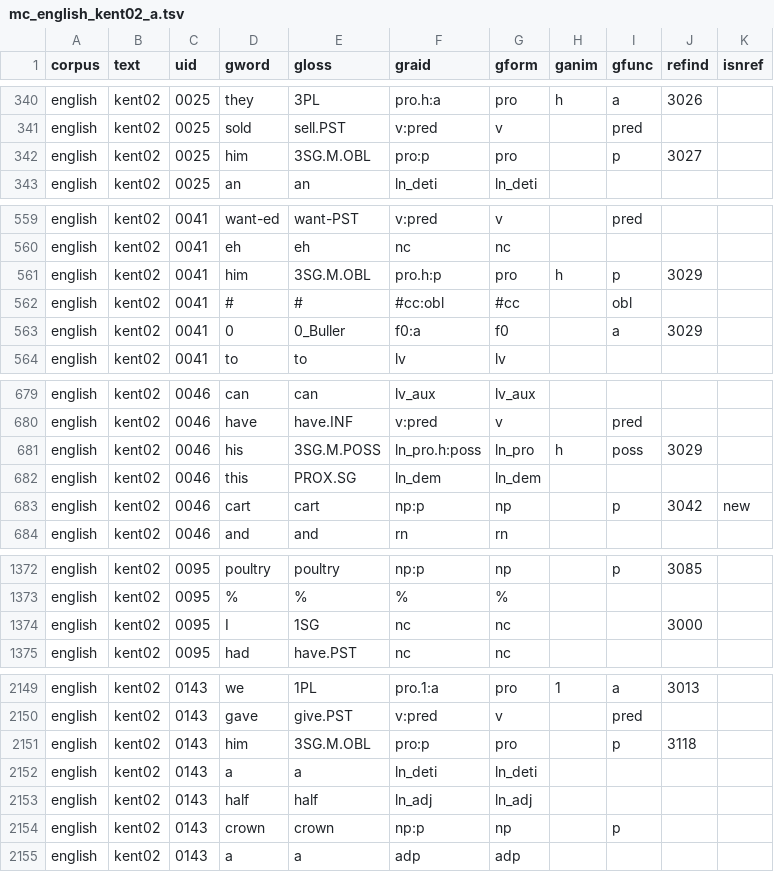
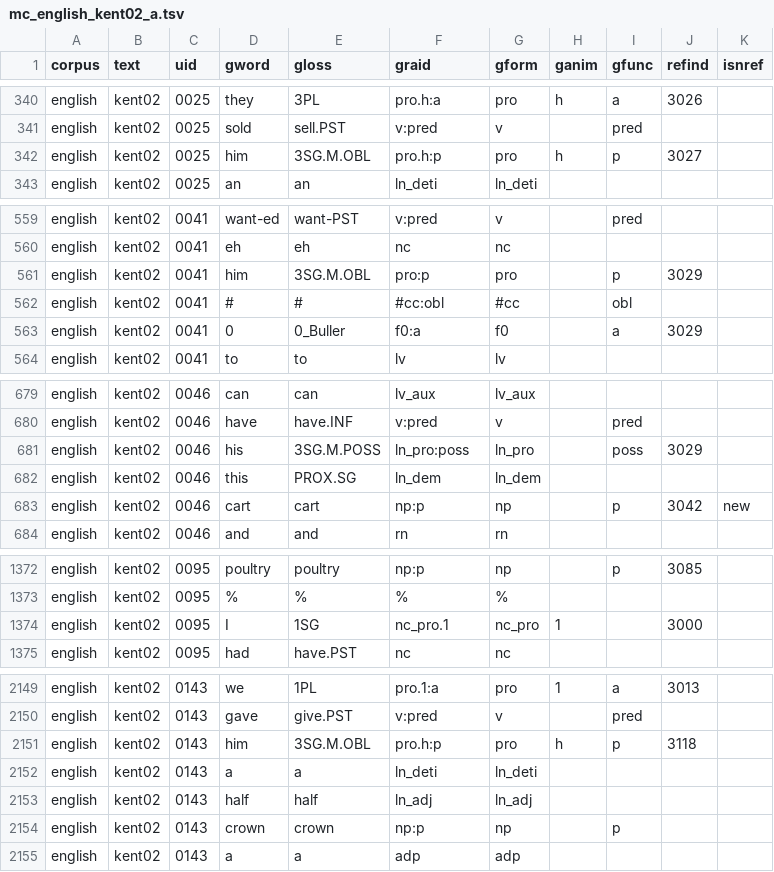
Before and after one commit to Multi-CAST/mcenglish, a TSV file: cldf/media/mc_english_kent02_a.tsv, drawn as a sheet; only a part is shown, gaps mark what is left out; the diff covers the shown part only.

```diff
--- a/cldf/media/mc_english_kent02_a.tsv
+++ b/cldf/media/mc_english_kent02_a.tsv
@@ -341,3 +341,3 @@ english	kent02	0025	they	3PL	pro.h:a	pro	h	a	3026
 english	kent02	0025	sold	sell.PST	v:pred	v		pred		
-english	kent02	0025	him	3SG.M.OBL	pro:p	pro		p	3027	
+english	kent02	0025	him	3SG.M.OBL	pro.h:p	pro	h	p	3027	
 english	kent02	0025	an	an	ln_deti	ln_deti				
@@ -560,3 +560,3 @@ english	kent02	0041	want-ed	want-PST	v:pred	v		pred
 english	kent02	0041	eh	eh	nc	nc				
-english	kent02	0041	him	3SG.M.OBL	pro.h:p	pro	h	p	3029	
+english	kent02	0041	him	3SG.M.OBL	pro:p	pro		p	3029	
 english	kent02	0041	#	#	#cc:obl	#cc		obl		
@@ -680,3 +680,3 @@ english	kent02	0046	can	can	lv_aux	lv_aux
 english	kent02	0046	have	have.INF	v:pred	v		pred		
-english	kent02	0046	his	3SG.M.POSS	ln_pro.h:poss	ln_pro	h	poss	3029	
+english	kent02	0046	his	3SG.M.POSS	ln_pro:poss	ln_pro		poss	3029	
 english	kent02	0046	this	PROX.SG	ln_dem	ln_dem				
@@ -1373,3 +1373,3 @@ english	kent02	0095	poultry	poultry	np:p	np		p	3085
 english	kent02	0095	%	%	%	%				
-english	kent02	0095	I	1SG	nc	nc			3000	
+english	kent02	0095	I	1SG	nc_pro.1	nc_pro	1		3000	
 english	kent02	0095	had	have.PST	nc	nc				
@@ -2150,3 +2150,3 @@ english	kent02	0143	we	1PL	pro.1:a	pro	1	a	3013
 english	kent02	0143	gave	give.PST	v:pred	v		pred		
-english	kent02	0143	him	3SG.M.OBL	pro:p	pro		p	3118	
+english	kent02	0143	him	3SG.M.OBL	pro.h:p	pro	h	p	3118	
 english	kent02	0143	a	a	ln_deti	ln_deti				
```
Also changed, not shown: 5 edited cells elsewhere in this file, cldf/media/mc_english_devon01.tsv, cldf/media/mc_english_kent01.tsv, 26 other files.
